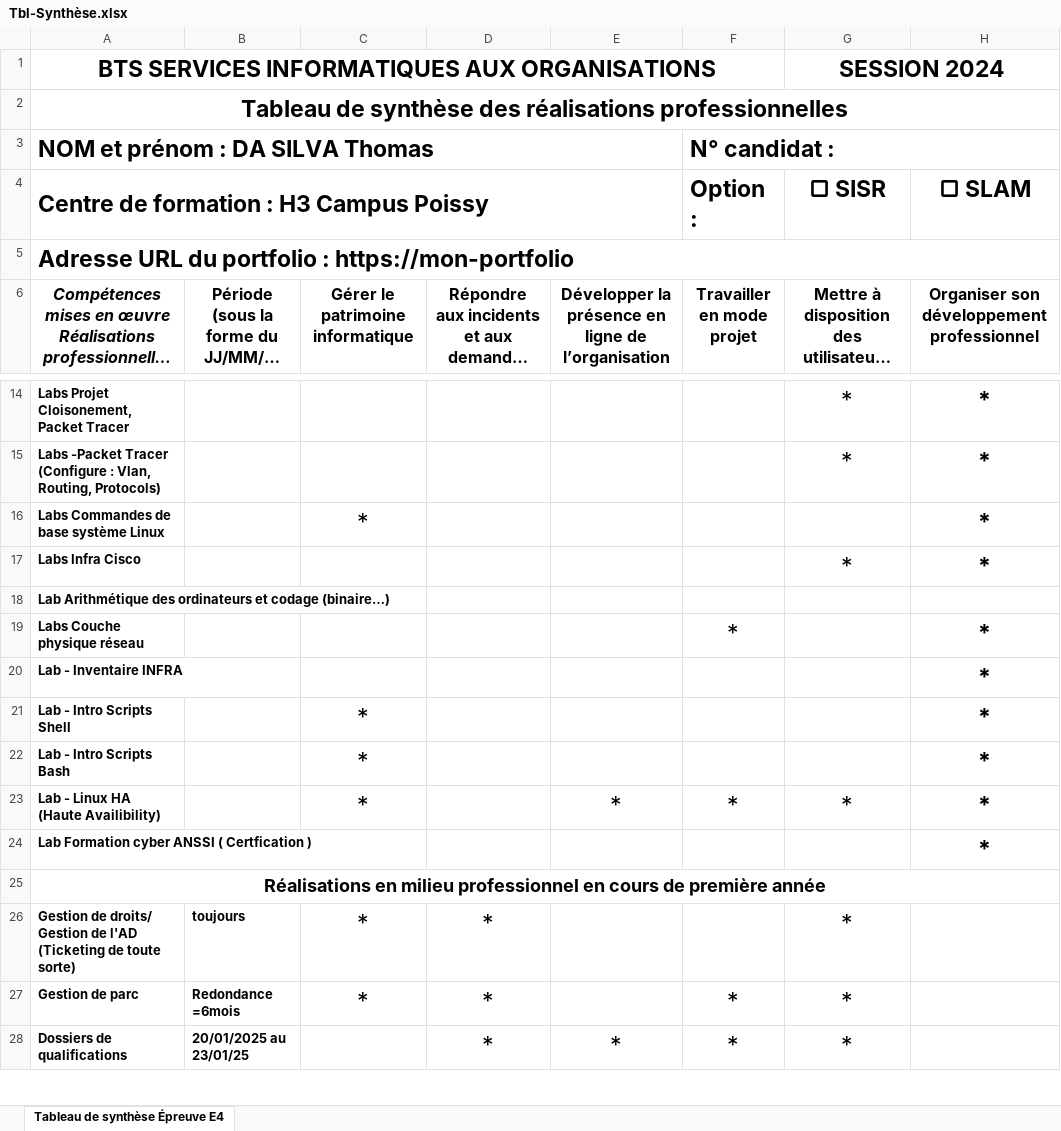
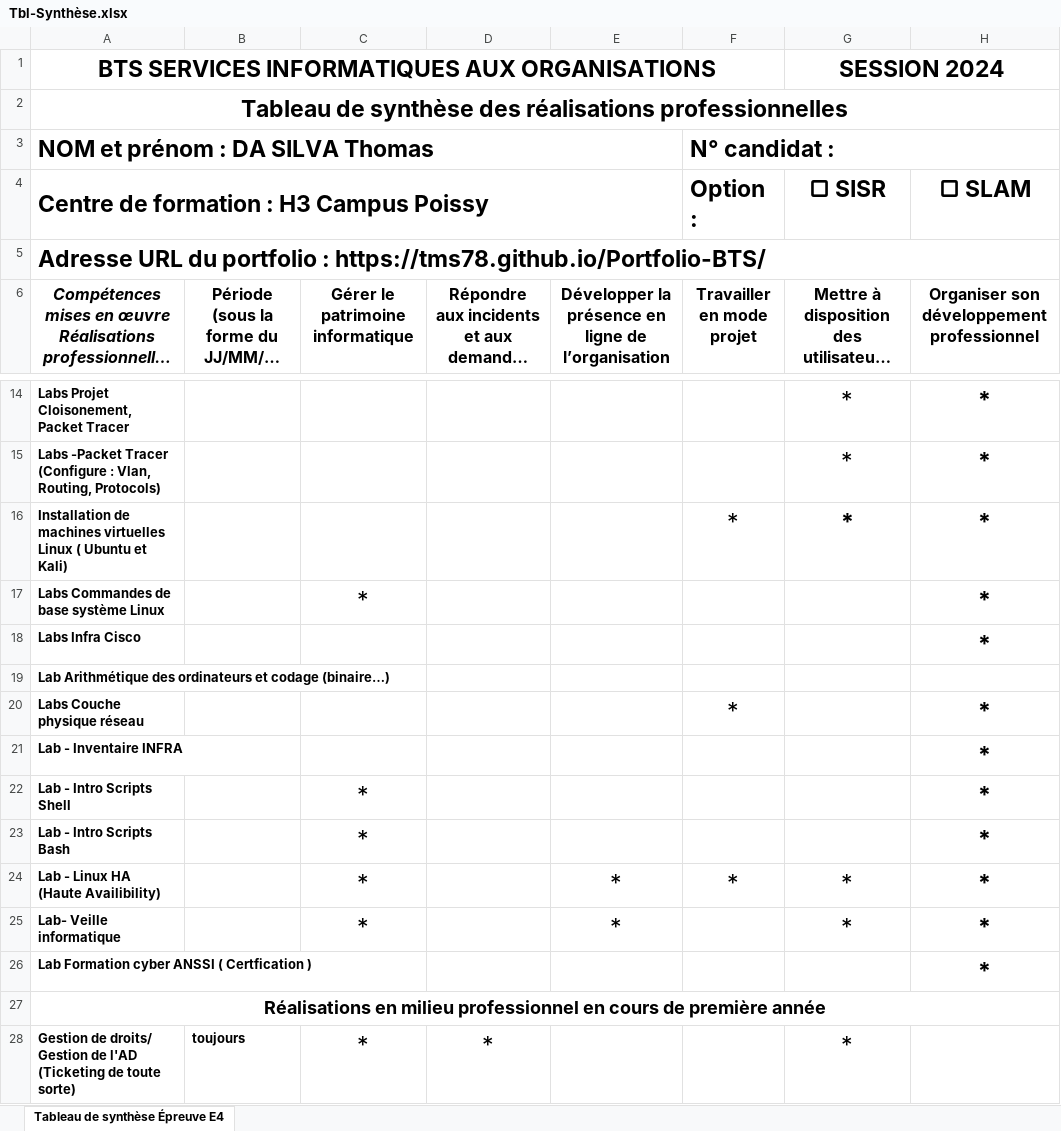
Before and after one commit to Tms78/Portfolio-BTS, an Excel workbook: Assets/Tbl-Synthèse.xlsx, sheet Tableau de synthèse Épreuve E4, drawn as a sheet; only a part is shown, gaps mark what is left out; the shorter side is filled out with more unchanged rows; long unchanged cells end in …; values as stored, in another font and other column widths than the file's, no borders; charts and pictures not drawn; addresses are those after the commit; the diff names each change by its address in the sheet, - before the commit and + after, or states it on an @@ line.

```diff
--- a/Assets/Tbl-Synthèse.xlsx (sheet Tableau de synthèse Épreuve E4)
+++ b/Assets/Tbl-Synthèse.xlsx (sheet Tableau de synthèse Épreuve E4)
-A5: …portfolio : https://mon-portfolio
+A5: …portfolio : https://tms78.github.io/Portfolio-BTS/
+row 16: Installation de machines virtuelles Linux ( Ubuntu et Kali) |  |  |  |  | * | * | *
-G18 (▢ SISR): *
+G18 (▢ SISR): (empty)
+row 25: Lab- Veille informatique |  | * |  | * |  | * | *
```
Also changed, not shown: 33 other files.
